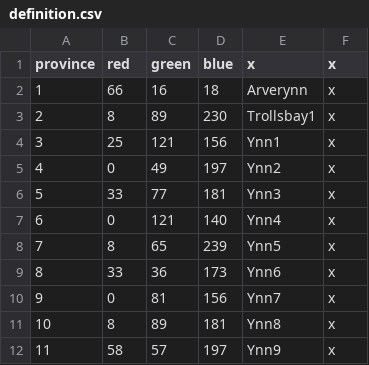
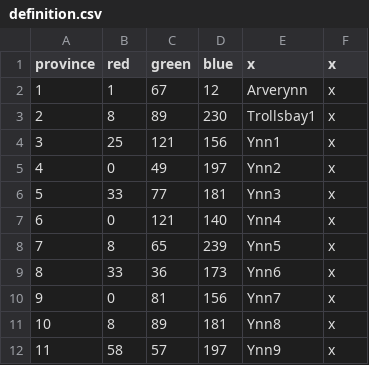
Before and after one commit to trashb0at/Crusader-Ynns, a CSV file: map/definition.csv, drawn as a sheet.

```diff
--- a/map/definition.csv
+++ b/map/definition.csv
@@ -1,3 +1,3 @@
 province;red;green;blue;x;x
-1;66;16;18;Arverynn;x
+1;1;67;12;Arverynn;x
 2;8;89;230;Trollsbay1;x
```
Also changed, not shown: 1 other file.
